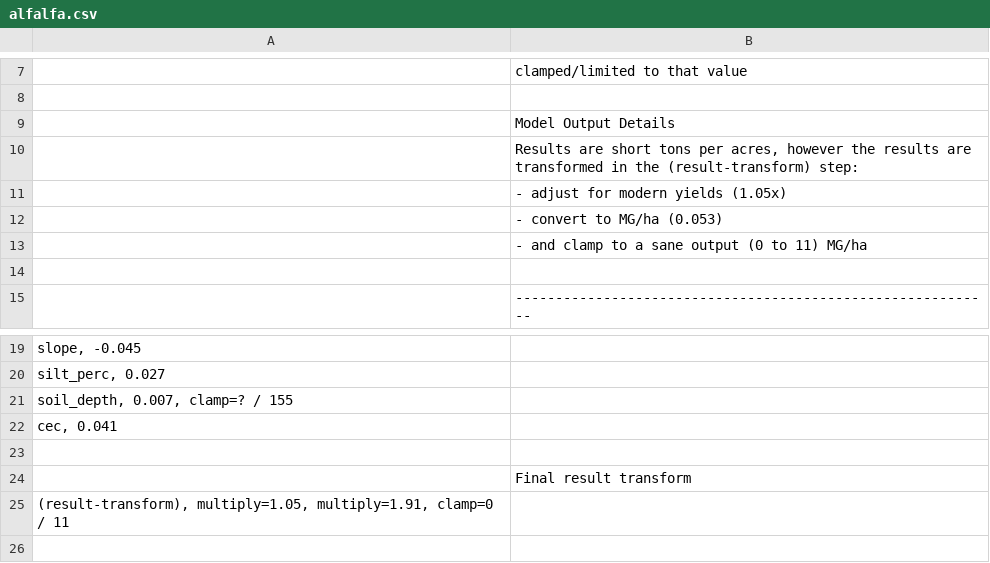
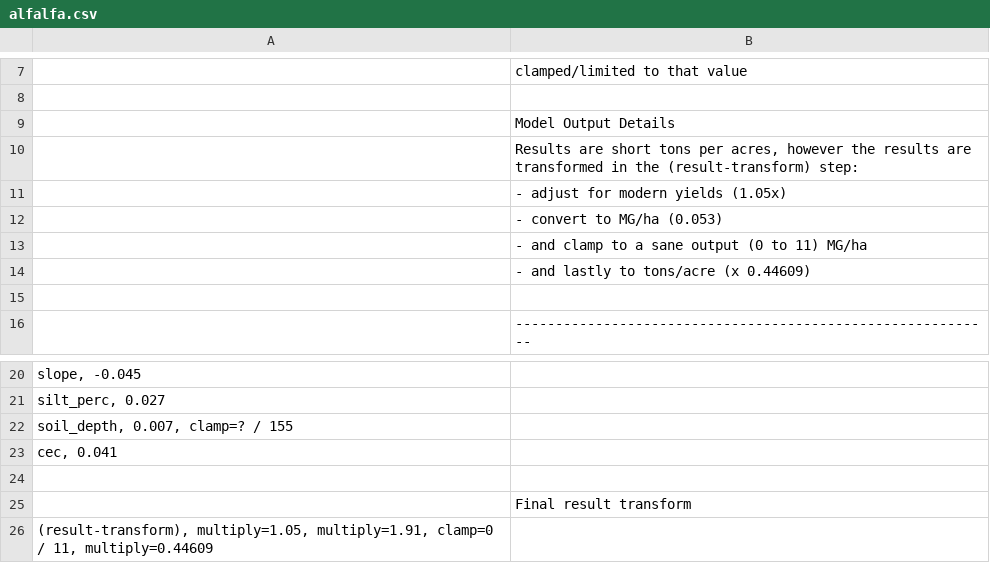
Before and after one commit to jdischler/GrazeScapeServer, a CSV file: conf/modelDefs/yield/alfalfa.csv, drawn as a sheet; only a part is shown, gaps mark what is left out.

```diff
--- a/conf/modelDefs/yield/alfalfa.csv
+++ b/conf/modelDefs/yield/alfalfa.csv
@@ -13,2 +13,3 @@
 ;		- and clamp to a sane output (0 to 11) MG/ha
+;		- and lastly to tons/acre (x 0.44609)
 ;
@@ -24,2 +25,2 @@ cec,			0.041
 ; Final result transform
-(result-transform), multiply=1.05, multiply=1.91, clamp=0 / 11
+(result-transform), multiply=1.05, multiply=1.91, clamp=0 / 11, multiply=0.44609
```
Also changed, not shown: conf/modelDefs/ploss_new/pasture_rotational.csv, conf/modelDefs/yield/corn.csv, 26 other files.
